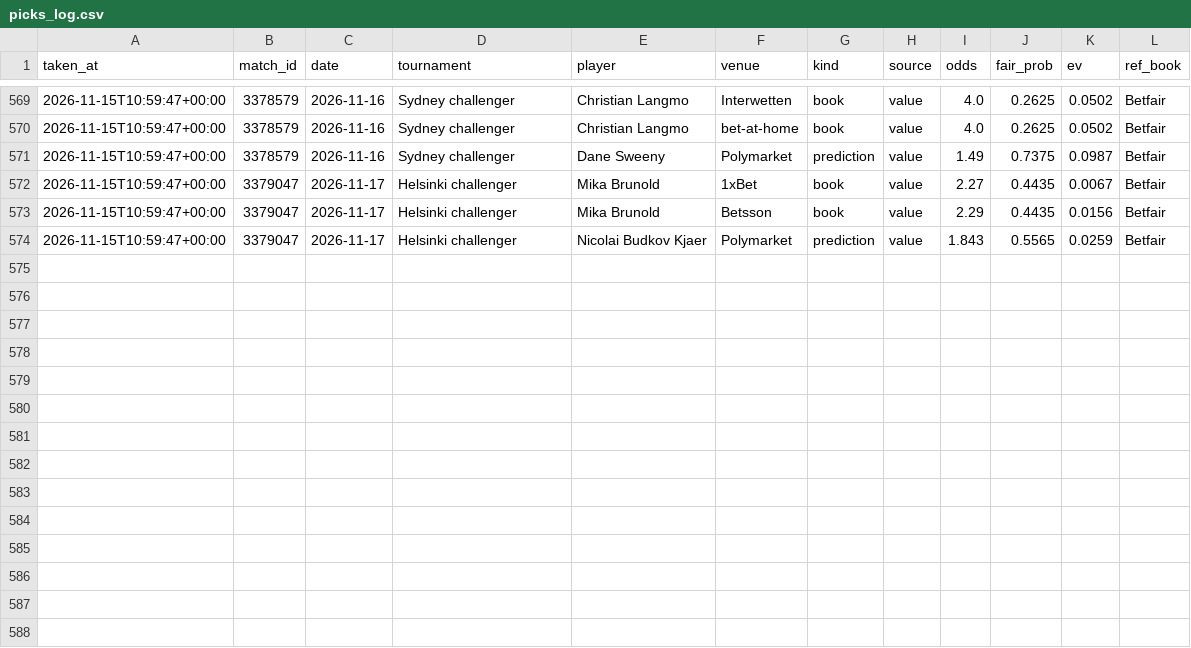
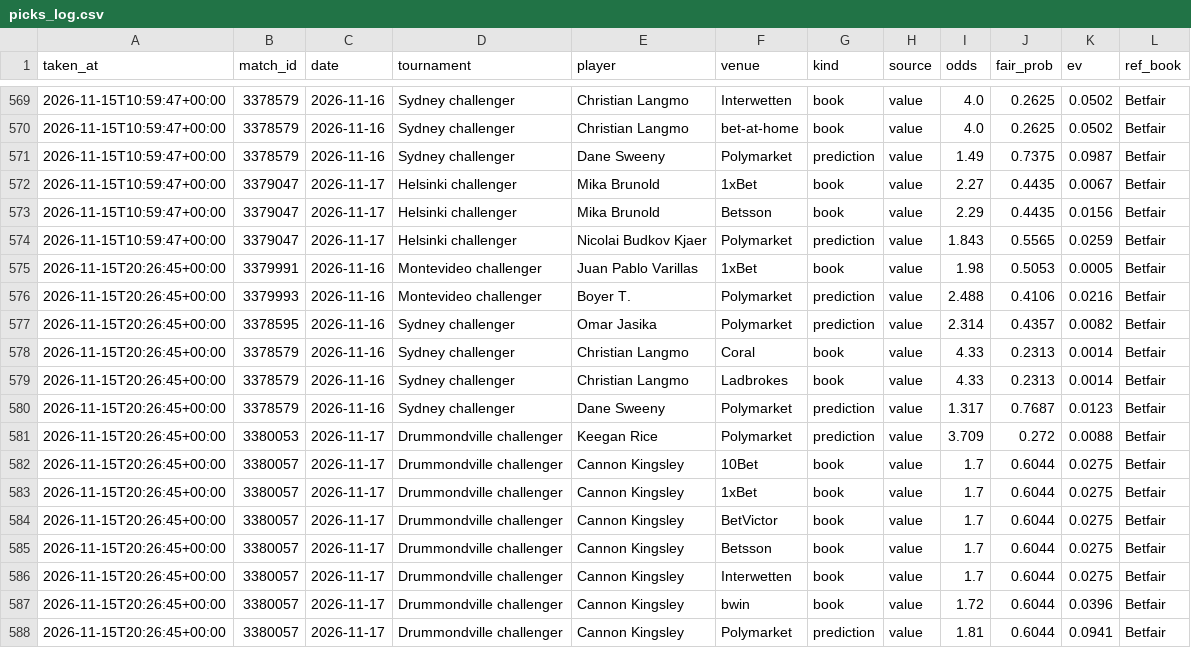
Before and after one commit to karlewaczko/TennisSharpBot, a CSV file: data/processed/picks_log.csv, drawn as a sheet; only a part is shown, gaps mark what is left out.

```diff
--- a/data/processed/picks_log.csv
+++ b/data/processed/picks_log.csv
@@ -574 +574,15 @@ taken_at,match_id,date,tournament,player,venue,kind,source,odds,fair_prob,ev,ref
 2026-11-15T10:59:47+00:00,3379047,2026-11-17,Helsinki challenger,Nicolai Budkov Kjaer,Polymarket,prediction,value,1.843,0.5565,0.0259,Betfair
+2026-11-15T20:26:45+00:00,3379991,2026-11-16,Montevideo challenger,Juan Pablo Varillas,1xBet,book,value,1.98,0.5053,0.0005,Betfair
+2026-11-15T20:26:45+00:00,3379993,2026-11-16,Montevideo challenger,Boyer T.,Polymarket,prediction,value,2.488,0.4106,0.0216,Betfair
+2026-11-15T20:26:45+00:00,3378595,2026-11-16,Sydney challenger,Omar Jasika,Polymarket,prediction,value,2.314,0.4357,0.0082,Betfair
+2026-11-15T20:26:45+00:00,3378579,2026-11-16,Sydney challenger,Christian Langmo,Coral,book,value,4.33,0.2313,0.0014,Betfair
+2026-11-15T20:26:45+00:00,3378579,2026-11-16,Sydney challenger,Christian Langmo,Ladbrokes,book,value,4.33,0.2313,0.0014,Betfair
+2026-11-15T20:26:45+00:00,3378579,2026-11-16,Sydney challenger,Dane Sweeny,Polymarket,prediction,value,1.317,0.7687,0.0123,Betfair
+2026-11-15T20:26:45+00:00,3380053,2026-11-17,Drummondville challenger,Keegan Rice,Polymarket,prediction,value,3.709,0.272,0.0088,Betfair
+2026-11-15T20:26:45+00:00,3380057,2026-11-17,Drummondville challenger,Cannon Kingsley,10Bet,book,value,1.7,0.6044,0.0275,Betfair
+2026-11-15T20:26:45+00:00,3380057,2026-11-17,Drummondville challenger,Cannon Kingsley,1xBet,book,value,1.7,0.6044,0.0275,Betfair
+2026-11-15T20:26:45+00:00,3380057,2026-11-17,Drummondville challenger,Cannon Kingsley,BetVictor,book,value,1.7,0.6044,0.0275,Betfair
+2026-11-15T20:26:45+00:00,3380057,2026-11-17,Drummondville challenger,Cannon Kingsley,Betsson,book,value,1.7,0.6044,0.0275,Betfair
+2026-11-15T20:26:45+00:00,3380057,2026-11-17,Drummondville challenger,Cannon Kingsley,Interwetten,book,value,1.7,0.6044,0.0275,Betfair
+2026-11-15T20:26:45+00:00,3380057,2026-11-17,Drummondville challenger,Cannon Kingsley,bwin,book,value,1.72,0.6044,0.0396,Betfair
+2026-11-15T20:26:45+00:00,3380057,2026-11-17,Drummondville challenger,Cannon Kingsley,Polymarket,prediction,value,1.81,0.6044,0.0941,Betfair
```
Also changed, not shown: data/processed/pm_gap_log.csv, 7 other files.
